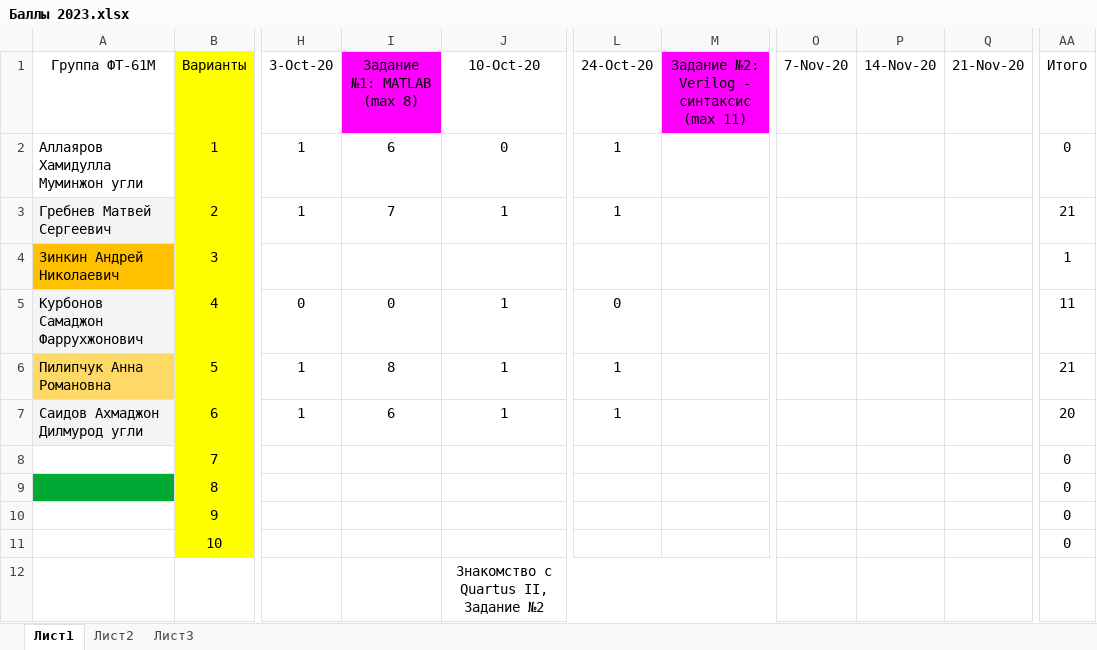
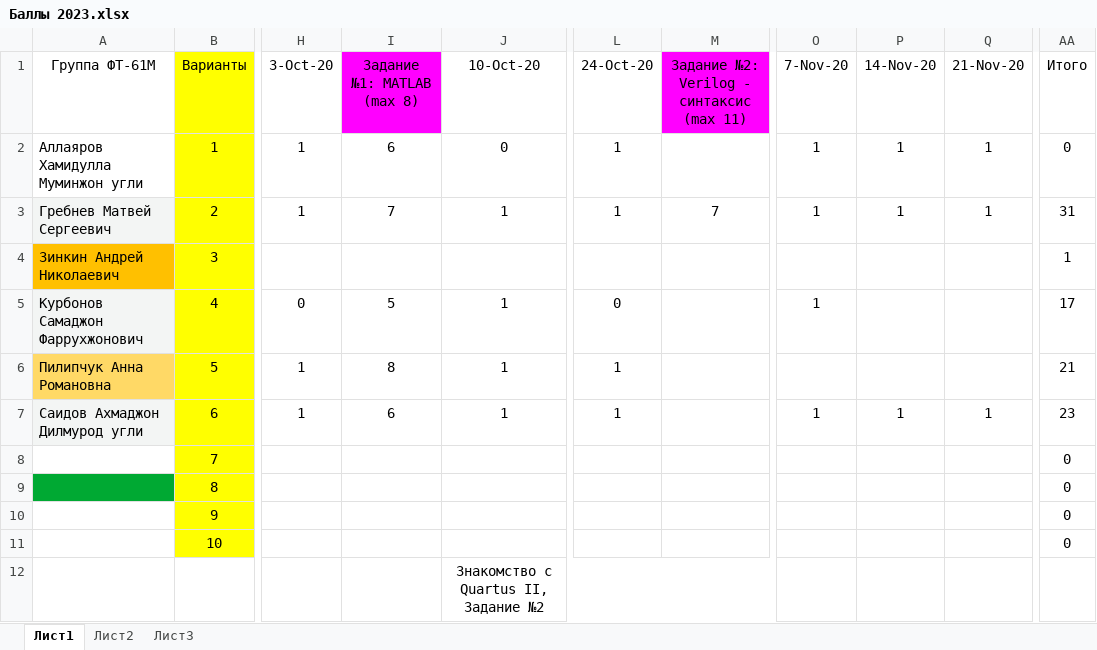
Before and after one commit to EpsLeonid/Student-2023, an Excel workbook: Баллы 2023.xlsx, sheet Лист1, drawn as a sheet; only a part is shown, gaps mark what is left out; values as stored, in another font and other column widths than the file's, no borders; conditional formats not drawn; the diff names each change by its address in the sheet, - before the commit and + after, or states it on an @@ line.

```diff
--- a/Баллы 2023.xlsx (sheet Лист1)
+++ b/Баллы 2023.xlsx (sheet Лист1)
-O2:O3 (7-Nov-20): (empty)
+O2:O3 (7-Nov-20): 1
-P2:P3 (14-Nov-20): (empty)
+P2:P3 (14-Nov-20): 1
-Q2:Q3 (21-Nov-20): (empty)
+Q2:Q3 (21-Nov-20): 1
-M3: (empty)
+M3: 7
-AA3 (Итого): 21
+AA3 (Итого): 31
-I5 (Задание №1: MATLAB (max 8)): 0
+I5 (Задание №1: MATLAB (max 8)): 5
-O5 (7-Nov-20): (empty)
+O5 (7-Nov-20): 1
-AA5 (Итого): 11
+AA5 (Итого): 17
-O7 (7-Nov-20): (empty)
+O7 (7-Nov-20): 1
-P7 (14-Nov-20): (empty)
+P7 (14-Nov-20): 1
-Q7 (21-Nov-20): (empty)
+Q7 (21-Nov-20): 1
-AA7 (Итого): 20
+AA7 (Итого): 23
```
Also changed, not shown: 19 other files.
